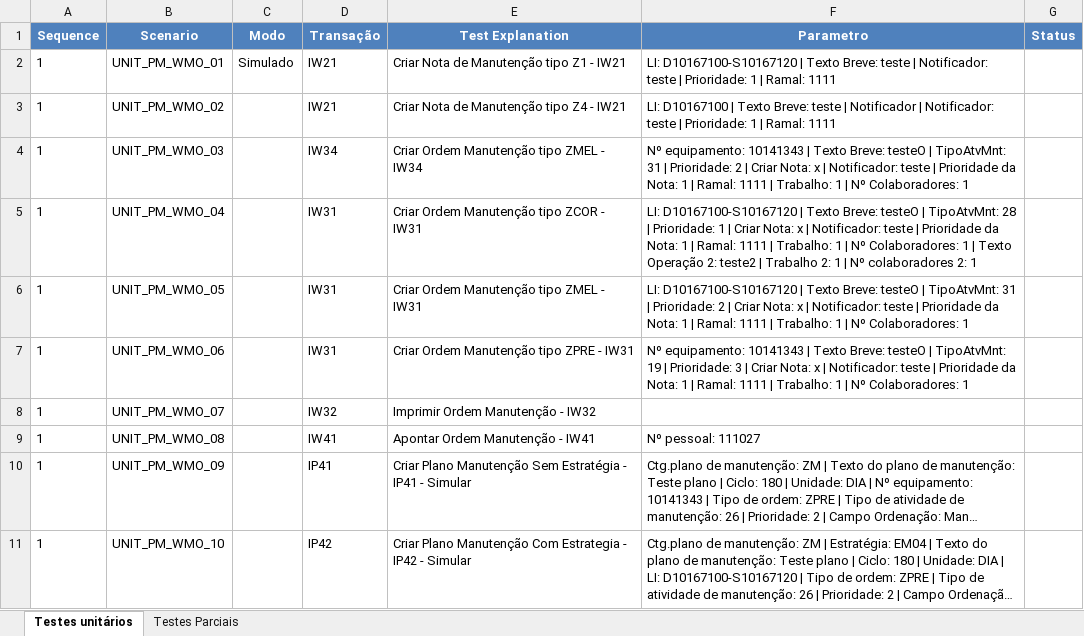
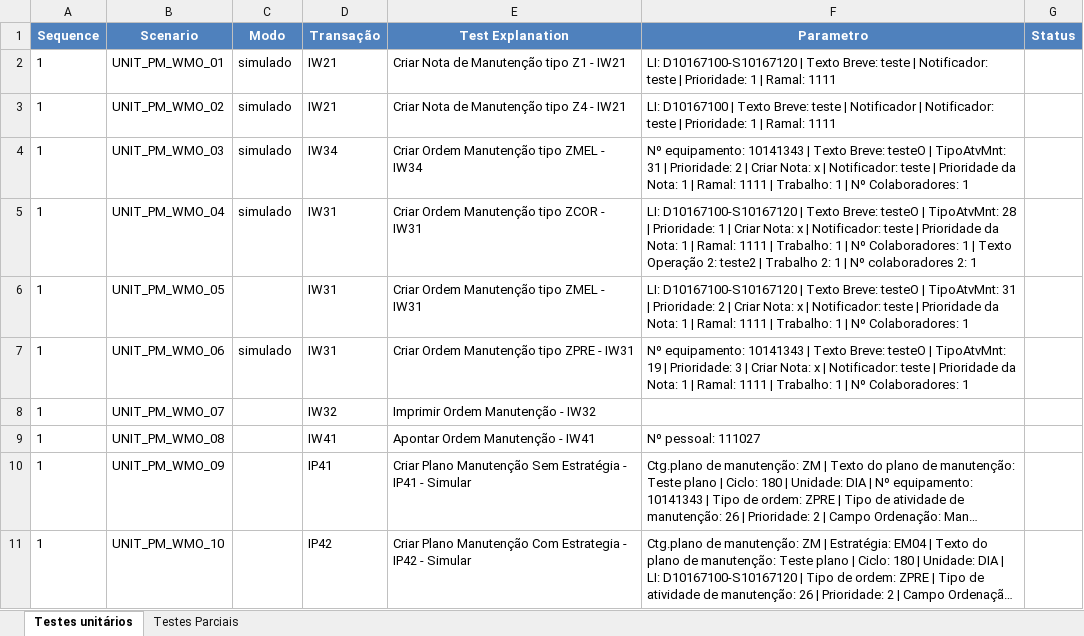
Before and after one commit to Vitinhoorei/automated-integrated-tests, an Excel workbook: data/input/Cenários de Testes Unitários e Parciais - PM-Manutenção (1).xlsx, sheet Testes unitários, drawn as a sheet; long unchanged cells end in …; values as stored, in another font and other column widths than the file's, no borders; the diff names each change by its address in the sheet, - before the commit and + after, or states it on an @@ line.

```diff
--- a/data/input/Cenários de Testes Unitários e Parciais - PM-Manutenção (1).xlsx (sheet Testes unitários)
+++ b/data/input/Cenários de Testes Unitários e Parciais - PM-Manutenção (1).xlsx (sheet Testes unitários)
-C2 (Modo): Simulado
+C2 (Modo): simulado
-C3:C5 (Modo): (empty)
+C3:C5 (Modo): simulado
-C7 (Modo): (empty)
+C7 (Modo): simulado
```
Also changed, not shown: 2 other files.
